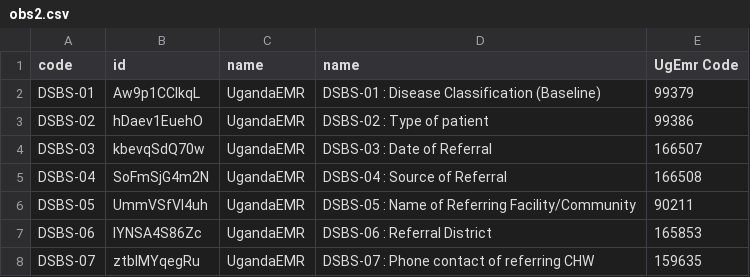
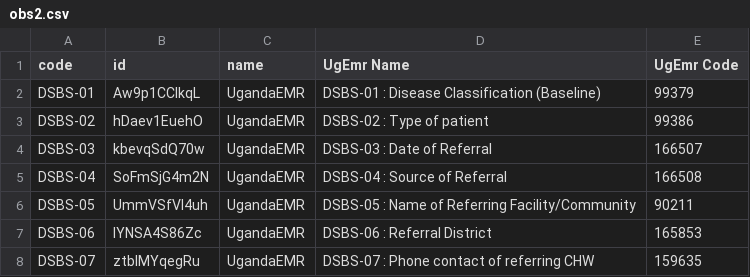
Before and after one commit to HISP-Uganda/dhis2-fhir2, a CSV file: services/obs2.csv, drawn as a sheet; only a part is shown.

```diff
--- a/services/obs2.csv
+++ b/services/obs2.csv
@@ -1,2 +1,2 @@
-code,id,name,name,UgEmr Code
+code,id,name,UgEmr Name,UgEmr Code
 DSBS-01,Aw9p1CCIkqL,UgandaEMR,DSBS-01 : Disease Classification (Baseline),99379
```
Also changed, not shown: 6 other files.
